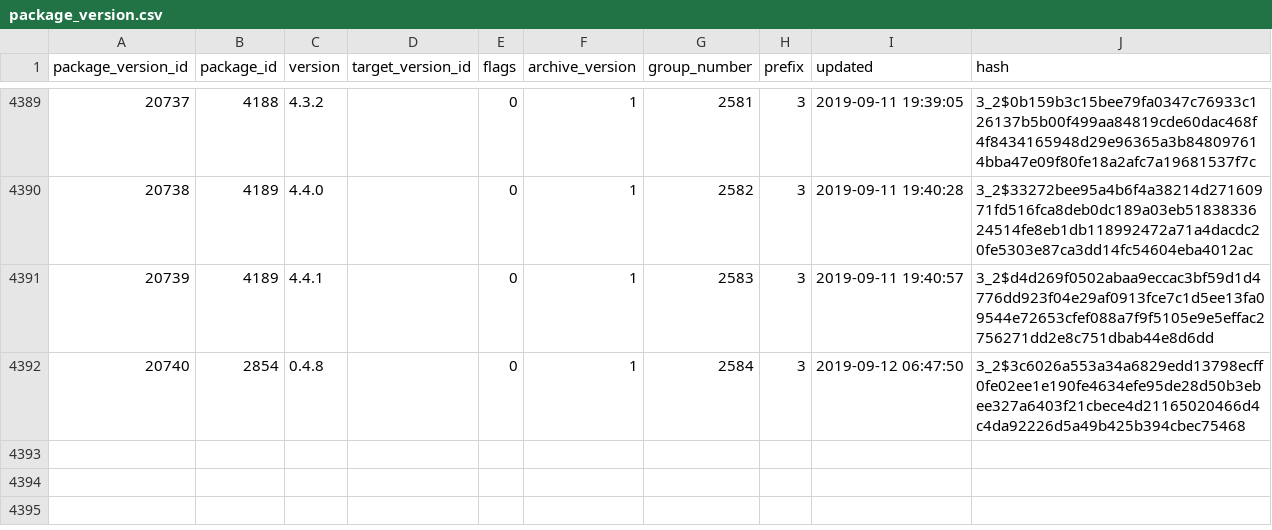
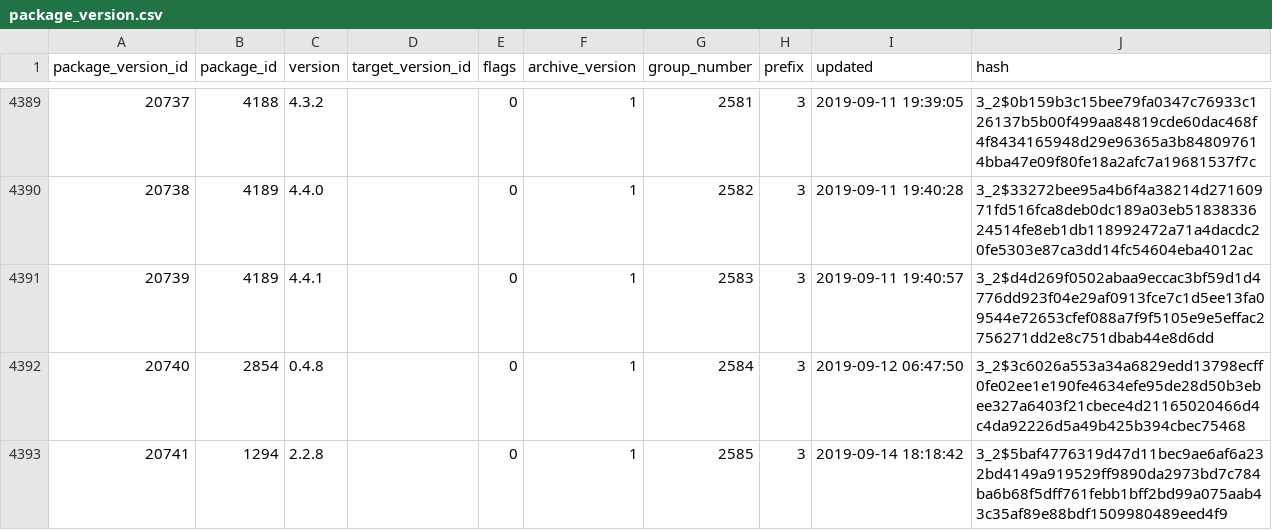
Before and after one commit to SoftwareNetwork/database, a CSV file: package_version.csv, drawn as a sheet; only a part is shown, gaps mark what is left out; the diff names each change by its address in the sheet, - before the commit and + after, or states it on an @@ line.

```diff
--- a/package_version.csv
+++ b/package_version.csv
+row 4393: 20741 | 1294 | 2.2.8 |  | 0 | 1 | 2585 | 3 | 2019-09-14 18:18:42 | 3_2$5baf4776319d47d11bec9ae6af6a232bd4149a919529ff9890da2973bd7c784ba6b68f5dff761febb1bff2bd99a075aab43c35af89e88bdf1509980489eed4f9
```
Also changed, not shown: 1 other file.
